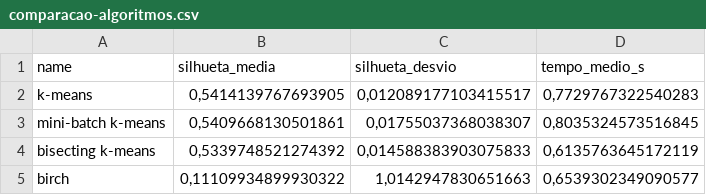
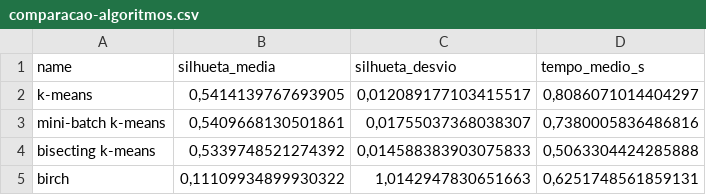
Before and after one commit to venicios1997/analise_veicular_fortaleza, a CSV file: reports/tables/modelagem/comparacao-algoritmos.csv, drawn as a sheet.

```diff
--- a/reports/tables/modelagem/comparacao-algoritmos.csv
+++ b/reports/tables/modelagem/comparacao-algoritmos.csv
@@ -1,5 +1,5 @@
 name;silhueta_media;silhueta_desvio;tempo_medio_s
-k-means;0,5414139767693905;0,012089177103415517;0,7729767322540283
-mini-batch k-means;0,5409668130501861;0,01755037368038307;0,8035324573516845
-bisecting k-means;0,5339748521274392;0,014588383903075833;0,6135763645172119
-birch;0,11109934899930322;1,0142947830651663;0,6539302349090577
+k-means;0,5414139767693905;0,012089177103415517;0,8086071014404297
+mini-batch k-means;0,5409668130501861;0,01755037368038307;0,7380005836486816
+bisecting k-means;0,5339748521274392;0,014588383903075833;0,5063304424285888
+birch;0,11109934899930322;1,0142947830651663;0,6251748561859131
```
Also changed, not shown: 9 other files.
